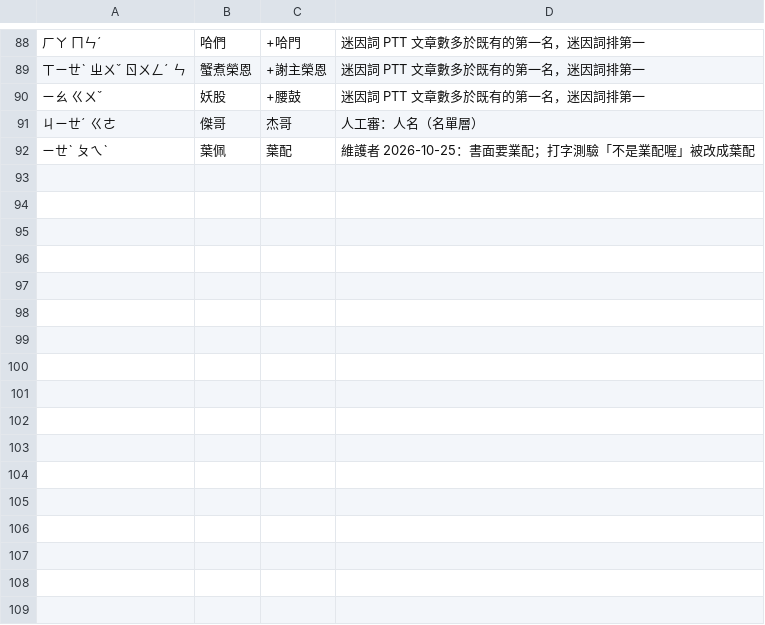
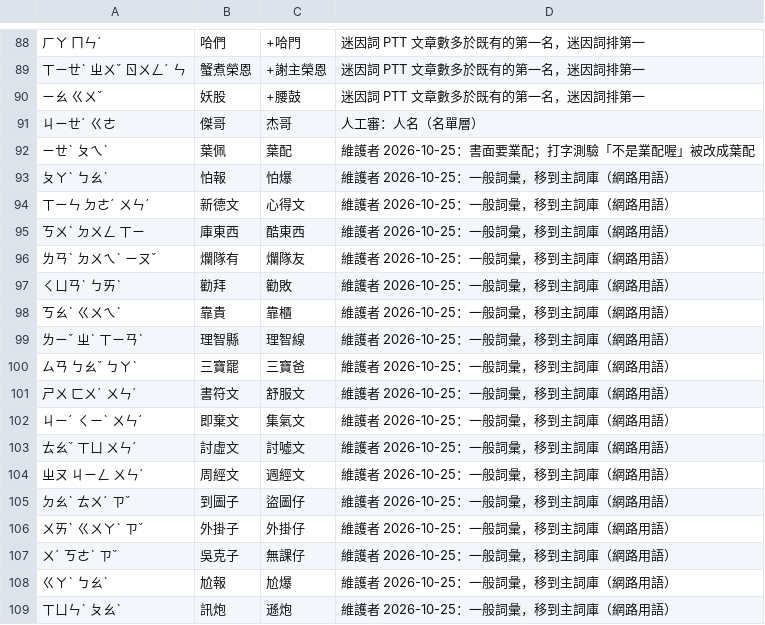
Before and after one commit to Nanako0129/shanjie, a TSV file: data/packs/meme-collisions.tsv, drawn as a sheet; only a part is shown, gaps mark what is left out; the diff names each change by its address in the sheet, - before the commit and + after, or states it on an @@ line.

```diff
--- a/data/packs/meme-collisions.tsv
+++ b/data/packs/meme-collisions.tsv
+row 93: ㄆㄚˋ ㄅㄠˋ | 怕報 | 怕爆 | 維護者 2026-10-25：一般詞彙，移到主詞庫（網路用語）
+row 94: ㄒㄧㄣ ㄉㄜˊ ㄨㄣˊ | 新德文 | 心得文 | 維護者 2026-10-25：一般詞彙，移到主詞庫（網路用語）
+row 95: ㄎㄨˋ ㄉㄨㄥ ㄒㄧ | 庫東西 | 酷東西 | 維護者 2026-10-25：一般詞彙，移到主詞庫（網路用語）
+row 96: ㄌㄢˋ ㄉㄨㄟˋ ㄧㄡˇ | 爛隊有 | 爛隊友 | 維護者 2026-10-25：一般詞彙，移到主詞庫（網路用語）
+row 97: ㄑㄩㄢˋ ㄅㄞˋ | 勸拜 | 勸敗 | 維護者 2026-10-25：一般詞彙，移到主詞庫（網路用語）
+row 98: ㄎㄠˋ ㄍㄨㄟˋ | 靠貴 | 靠櫃 | 維護者 2026-10-25：一般詞彙，移到主詞庫（網路用語）
+row 99: ㄌㄧˇ ㄓˋ ㄒㄧㄢˋ | 理智縣 | 理智線 | 維護者 2026-10-25：一般詞彙，移到主詞庫（網路用語）
+row 100: ㄙㄢ ㄅㄠˇ ㄅㄚˋ | 三寶罷 | 三寶爸 | 維護者 2026-10-25：一般詞彙，移到主詞庫（網路用語）
+row 101: ㄕㄨ ㄈㄨˊ ㄨㄣˊ | 書符文 | 舒服文 | 維護者 2026-10-25：一般詞彙，移到主詞庫（網路用語）
+row 102: ㄐㄧˊ ㄑㄧˋ ㄨㄣˊ | 即棄文 | 集氣文 | 維護者 2026-10-25：一般詞彙，移到主詞庫（網路用語）
+row 103: ㄊㄠˇ ㄒㄩ ㄨㄣˊ | 討虛文 | 討噓文 | 維護者 2026-10-25：一般詞彙，移到主詞庫（網路用語）
+row 104: ㄓㄡ ㄐㄧㄥ ㄨㄣˊ | 周經文 | 週經文 | 維護者 2026-10-25：一般詞彙，移到主詞庫（網路用語）
+row 105: ㄉㄠˋ ㄊㄨˊ ㄗˇ | 到圖子 | 盜圖仔 | 維護者 2026-10-25：一般詞彙，移到主詞庫（網路用語）
+row 106: ㄨㄞˋ ㄍㄨㄚˋ ㄗˇ | 外掛子 | 外掛仔 | 維護者 2026-10-25：一般詞彙，移到主詞庫（網路用語）
+row 107: ㄨˊ ㄎㄜˋ ㄗˇ | 吳克子 | 無課仔 | 維護者 2026-10-25：一般詞彙，移到主詞庫（網路用語）
+row 108: ㄍㄚˋ ㄅㄠˋ | 尬報 | 尬爆 | 維護者 2026-10-25：一般詞彙，移到主詞庫（網路用語）
+row 109: ㄒㄩㄣˋ ㄆㄠˋ | 訊炮 | 遜炮 | 維護者 2026-10-25：一般詞彙，移到主詞庫（網路用語）
```
Also changed, not shown: data/packs/meme-add.tsv, data/packs/meme-sources.tsv, 7 other files.
